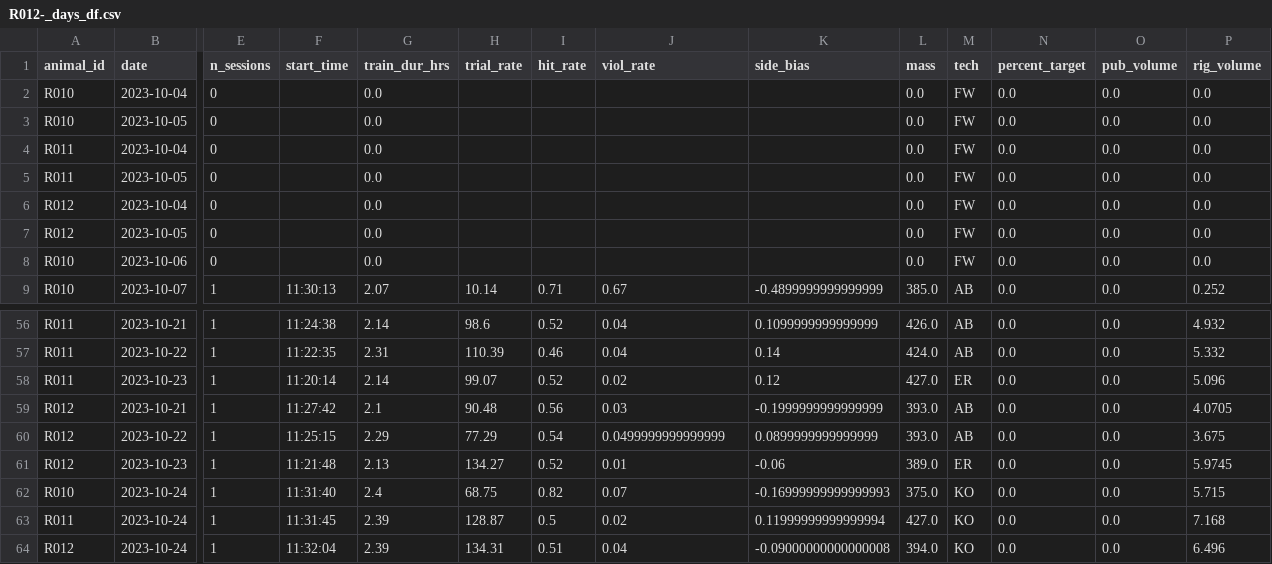
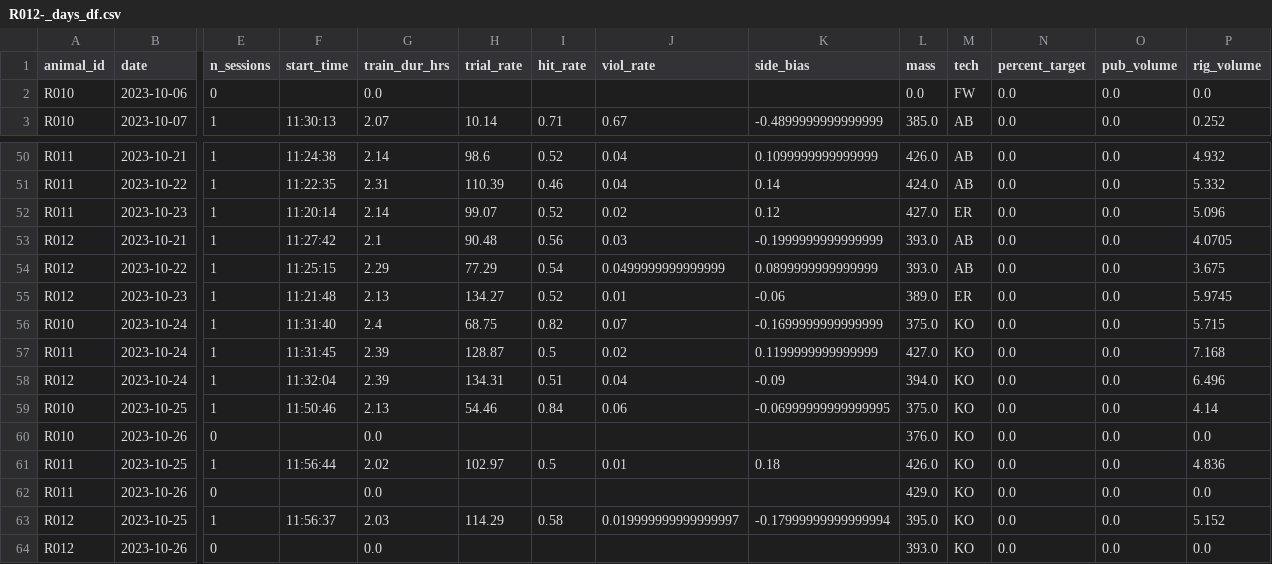
Before and after one commit to Brody-Lab/jbreda_animal_training, a CSV file: data/days_dfs/R012-_days_df.csv, drawn as a sheet; only a part is shown, gaps mark what is left out; removed rows and columns are numbered as before the commit, all else as after; rows hold the shown columns only; the diff names each change by its address in the sheet, - before the commit and + after, or states it on an @@ line.

```diff
--- a/data/days_dfs/R012-_days_df.csv
+++ b/data/days_dfs/R012-_days_df.csv
-row 2: R010 | 2023-10-04 | 0 |  | 0.0 |  |  |  |  | 0.0 | FW | 0.0 | 0.0 | 0.0
-row 3: R010 | 2023-10-05 | 0 |  | 0.0 |  |  |  |  | 0.0 | FW | 0.0 | 0.0 | 0.0
-row 4: R011 | 2023-10-04 | 0 |  | 0.0 |  |  |  |  | 0.0 | FW | 0.0 | 0.0 | 0.0
-row 5: R011 | 2023-10-05 | 0 |  | 0.0 |  |  |  |  | 0.0 | FW | 0.0 | 0.0 | 0.0
-row 6: R012 | 2023-10-04 | 0 |  | 0.0 |  |  |  |  | 0.0 | FW | 0.0 | 0.0 | 0.0
-row 7: R012 | 2023-10-05 | 0 |  | 0.0 |  |  |  |  | 0.0 | FW | 0.0 | 0.0 | 0.0
-K56 (side_bias): -0.16999999999999993
+K56 (side_bias): -0.1699999999999999
-K57 (side_bias): 0.11999999999999994
+K57 (side_bias): 0.1199999999999999
-K58 (side_bias): -0.09000000000000008
+K58 (side_bias): -0.09
+row 59: R010 | 2023-10-25 | 1 | 11:50:46 | 2.13 | 54.46 | 0.84 | 0.06 | -0.06999999999999995 | 375.0 | KO | 0.0 | 0.0 | 4.14
+row 60: R010 | 2023-10-26 | 0 |  | 0.0 |  |  |  |  | 376.0 | KO | 0.0 | 0.0 | 0.0
+row 61: R011 | 2023-10-25 | 1 | 11:56:44 | 2.02 | 102.97 | 0.5 | 0.01 | 0.18 | 426.0 | KO | 0.0 | 0.0 | 4.836
+row 62: R011 | 2023-10-26 | 0 |  | 0.0 |  |  |  |  | 429.0 | KO | 0.0 | 0.0 | 0.0
+row 63: R012 | 2023-10-25 | 1 | 11:56:37 | 2.03 | 114.29 | 0.58 | 0.019999999999999997 | -0.17999999999999994 | 395.0 | KO | 0.0 | 0.0 | 5.152
+row 64: R012 | 2023-10-26 | 0 |  | 0.0 |  |  |  |  | 393.0 | KO | 0.0 | 0.0 | 0.0
```
Also changed, not shown: data/days_dfs/C2s_days_df.csv, data/days_dfs/R01s_days_df.csv, 57 other files.
